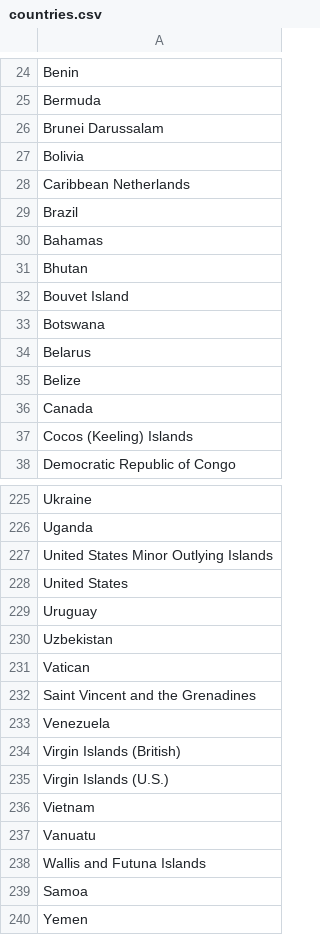
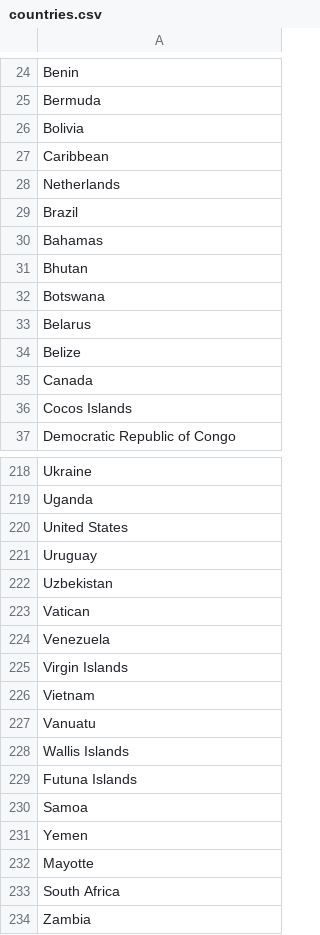
Before and after one commit to ddvorkin/team_hacky, a CSV file: countries.csv, drawn as a sheet; only a part is shown, gaps mark what is left out; the shorter side is filled out with more unchanged rows; the diff covers the shown part only.

Commit message:
added states search

```diff
--- a/countries.csv
+++ b/countries.csv
@@ -25,5 +25,5 @@ Benin
 Bermuda
-Brunei Darussalam
 Bolivia
-Caribbean Netherlands
+Caribbean
+Netherlands
 Brazil
@@ -31,3 +31,2 @@ Bahamas
 Bhutan
-Bouvet Island
 Botswana
@@ -36,3 +35,3 @@ Belize
 Canada
-Cocos (Keeling) Islands
+Cocos Islands
 Democratic Republic of Congo
@@ -226,3 +219,2 @@ Ukraine
 Uganda
-United States Minor Outlying Islands
 United States
@@ -231,9 +223,8 @@ Uzbekistan
 Vatican
-Saint Vincent and the Grenadines
 Venezuela
-Virgin Islands (British)
-Virgin Islands (U.S.)
+Virgin Islands
 Vietnam
 Vanuatu
-Wallis and Futuna Islands
+Wallis Islands
+Futuna Islands
 Samoa
```
Also changed, not shown: 7 added rows, 13 removed rows and 10 edited cells elsewhere in this file, state.csv, 2 other files.
